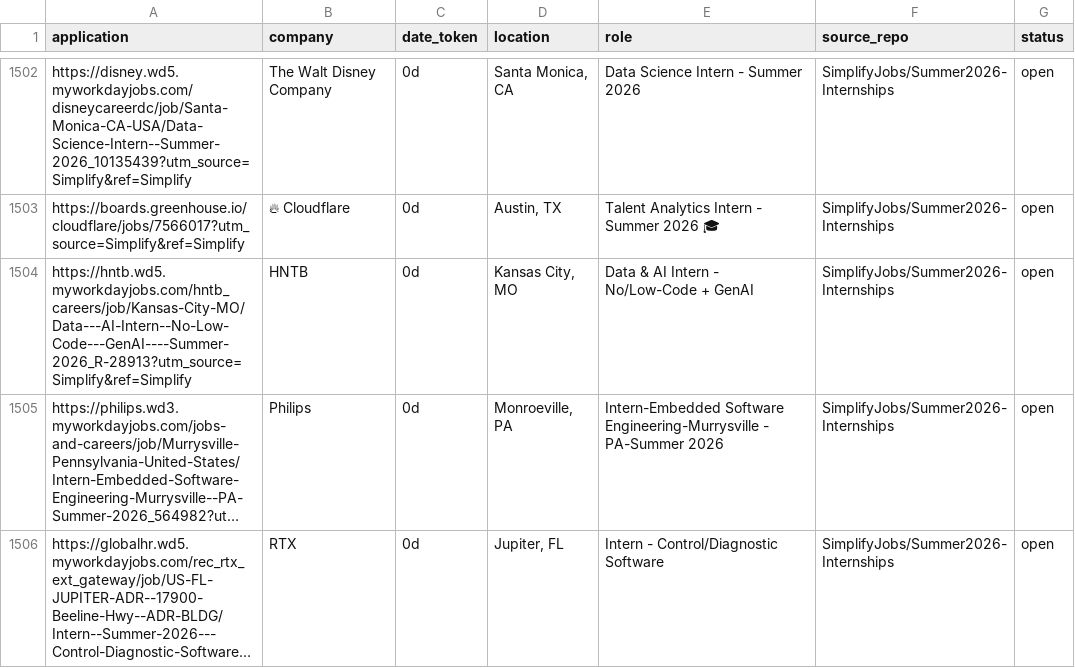
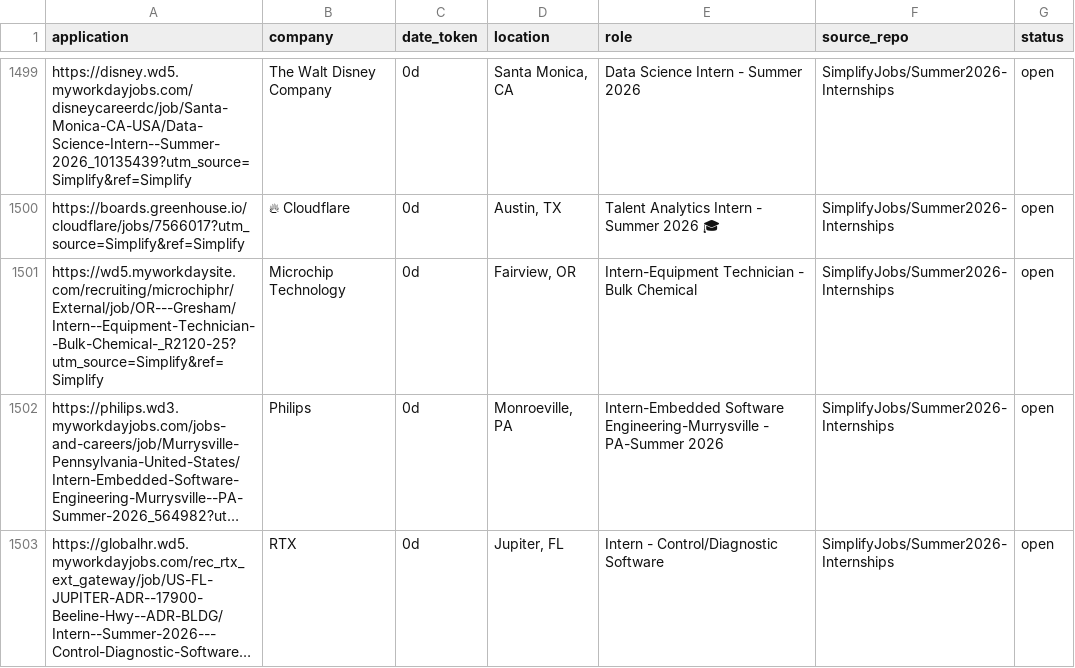
Before and after one commit to vats98754/job-fetcher, a CSV file: internships_us_canada.csv, drawn as a sheet; only a part is shown, gaps mark what is left out; long unchanged cells end in …; addresses are those after the commit; the diff covers the shown part only; the diff names each change by its address in the sheet, - before the commit and + after, or states it on an @@ line.

```diff
--- a/internships_us_canada.csv
+++ b/internships_us_canada.csv
-A1501 (application): https://hntb.wd5.myworkdayjobs.com/hntb_careers/job/Kansas-City-MO/Data---AI-Intern--No-Low-Code---GenAI----Summer-2026_R-28913?utm_source=Simplify&ref=Simplify
+A1501 (application): https://wd5.myworkdaysite.com/recruiting/microchiphr/External/job/OR---Gresham/Intern--Equipment-Technician--Bulk-Chemical-_R2120-25?utm_source=Simplify&ref=Simplify
-B1501 (company): HNTB
+B1501 (company): Microchip Technology
-D1501 (location): Kansas City, MO
+D1501 (location): Fairview, OR
-E1501 (role): Data & AI Intern - No/Low-Code + GenAI
+E1501 (role): Intern-Equipment Technician - Bulk Chemical
```
Also changed, not shown: 10 added rows, 10 removed rows and 3 edited cells elsewhere in this file.
